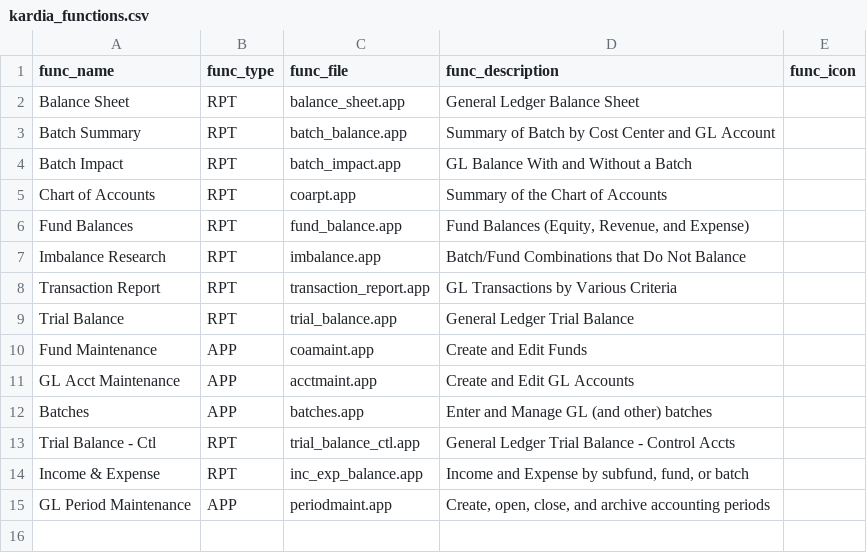
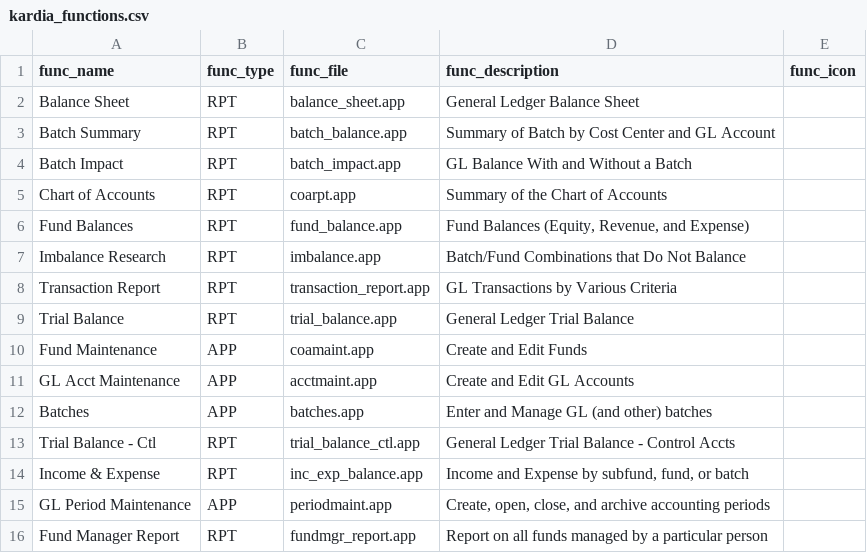
Before and after one commit to LightSys/kardia, a CSV file: kardia-app/modules/gl/kardia_functions.csv, drawn as a sheet; the diff names each change by its address in the sheet, - before the commit and + after, or states it on an @@ line.

Commit message:
Adding new Fund Manager's Report
- Based on the Missionary Financial Statement report, but does not include any
  payroll data, and shows all funds the person is a manager of, rather than
  just the missionary's own ministry funds.

```diff
--- a/kardia-app/modules/gl/kardia_functions.csv
+++ b/kardia-app/modules/gl/kardia_functions.csv
+row 16: Fund Manager Report | RPT | fundmgr_report.app | Report on all funds managed by a particular person
```
Also changed, not shown: 2 other files.
